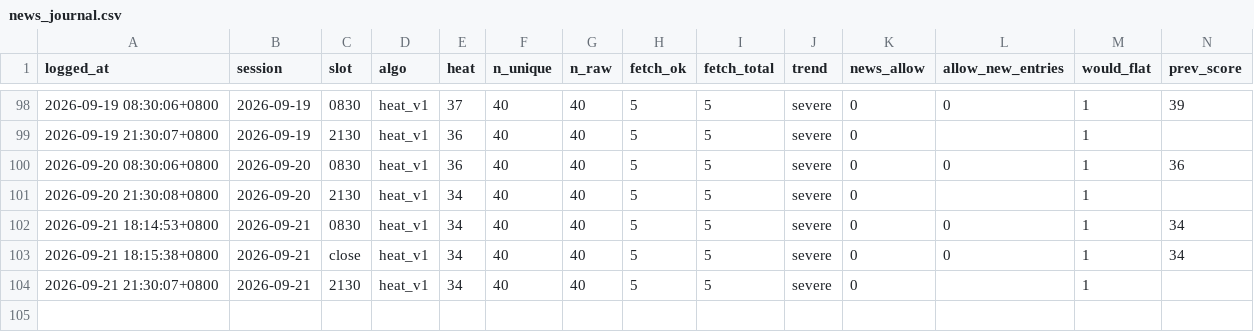
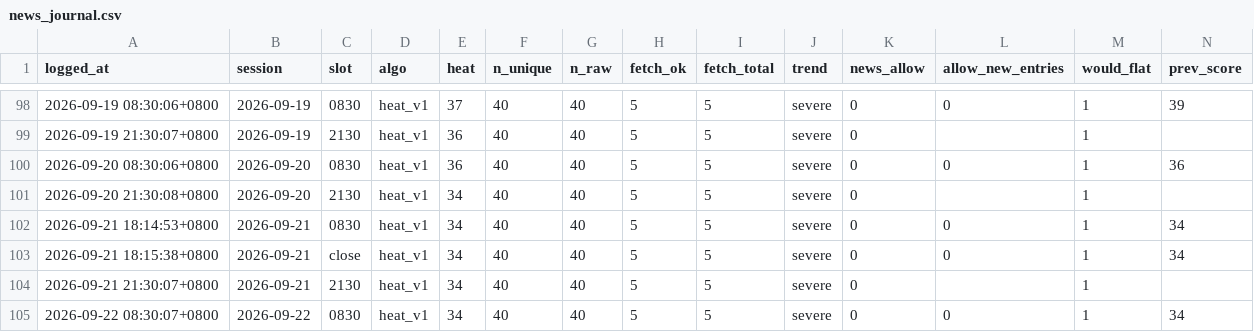
Before and after one commit to kendottv/trade, a CSV file: snr_backtest/paper/news_journal.csv, drawn as a sheet; only a part is shown, gaps mark what is left out; rows hold the shown columns only; the diff names each change by its address in the sheet, - before the commit and + after, or states it on an @@ line.

```diff
--- a/snr_backtest/paper/news_journal.csv
+++ b/snr_backtest/paper/news_journal.csv
+row 105: 2026-09-22 08:30:07+0800 | 2026-09-22 | 0830 | heat_v1 | 34 | 40 | 40 | 5 | 5 | severe | 0 | 0 | 1 | 34
```
Also changed, not shown: snr_backtest/paper/alerts.csv, 6 other files.
